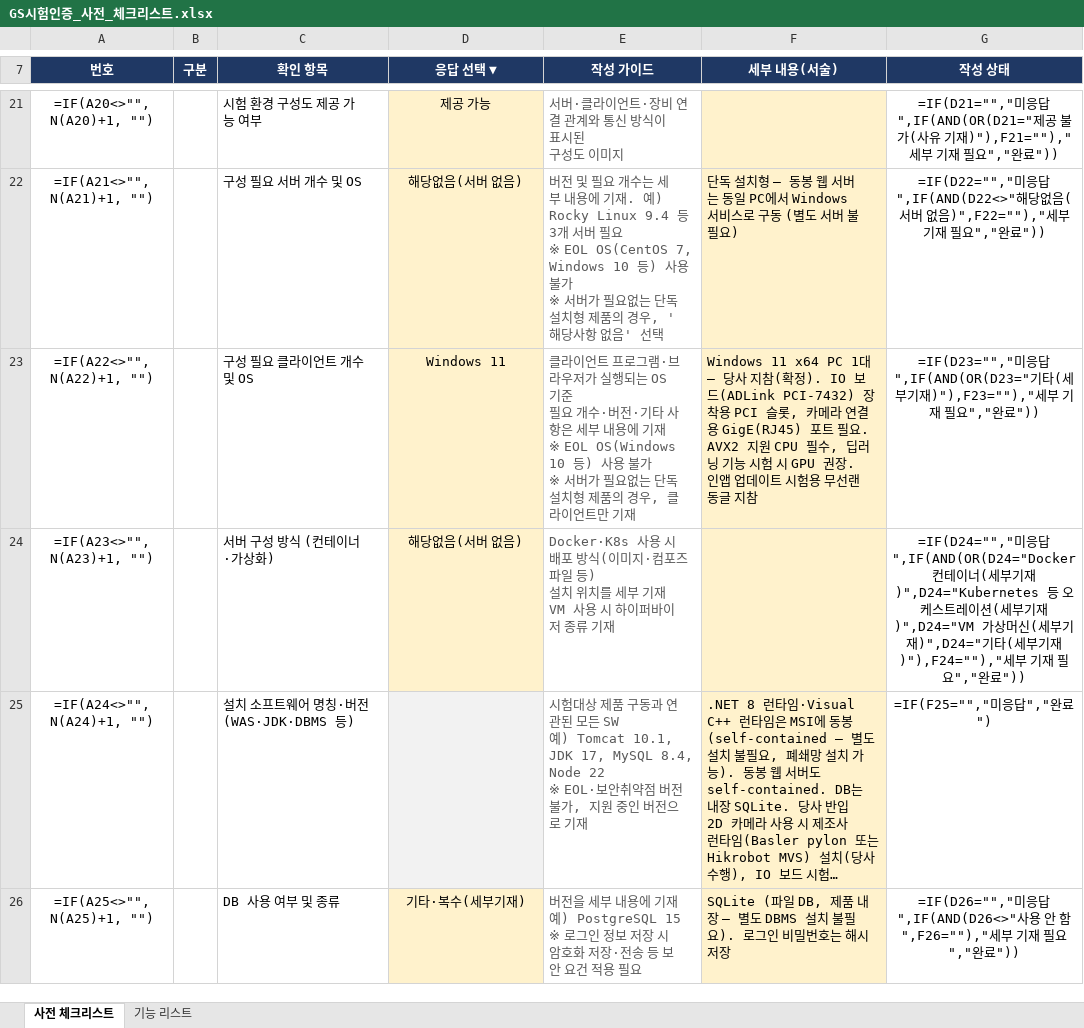
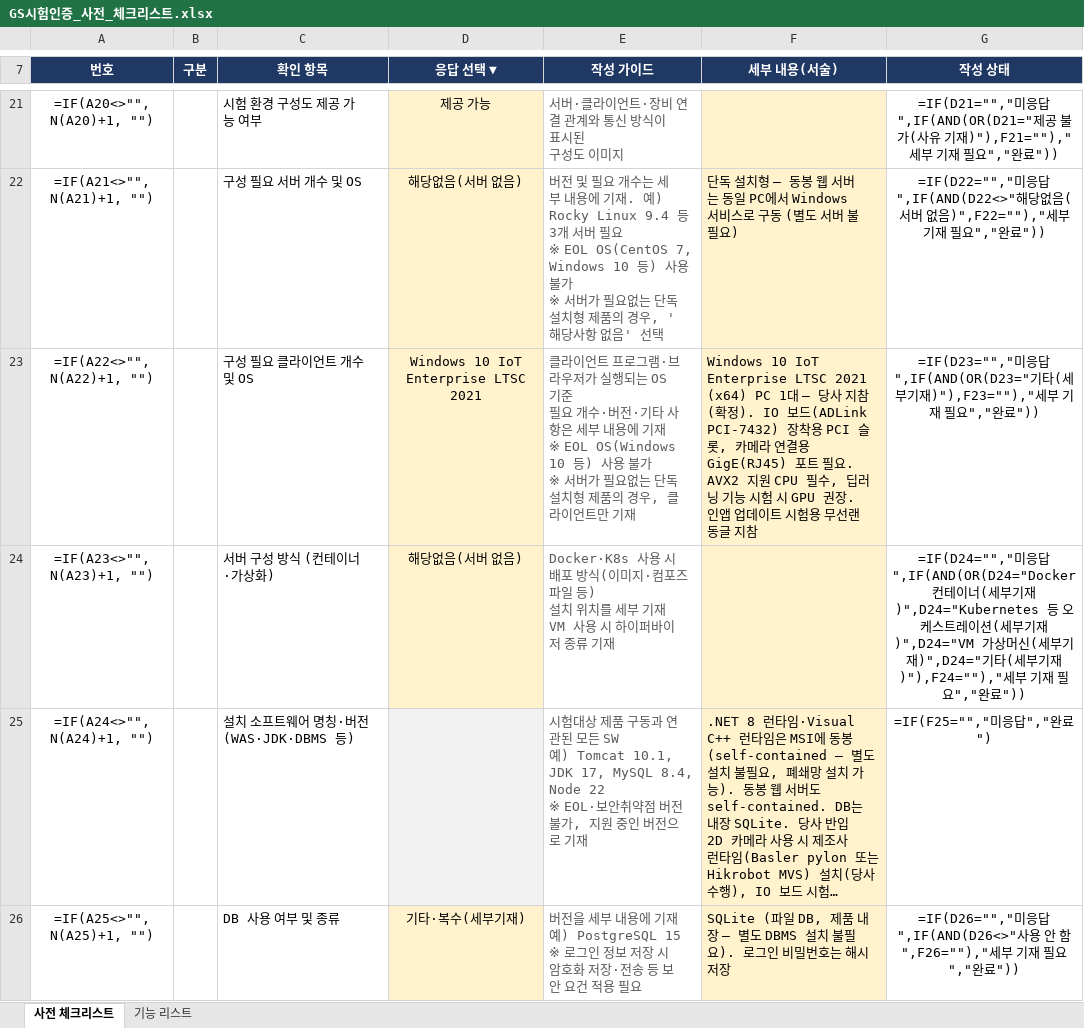
Before and after one commit to j2ase1862/VMS, an Excel workbook: GS시험인증_사전_체크리스트.xlsx, sheet 사전 체크리스트, drawn as a sheet; only a part is shown, gaps mark what is left out; long unchanged cells end in …; values as stored, in another font and other column widths than the file's, no borders; formulas without a stored value are shown as written; conditional formats not drawn; the diff names each change by its address in the sheet, - before the commit and + after, or states it on an @@ line.

```diff
--- a/GS시험인증_사전_체크리스트.xlsx (sheet 사전 체크리스트)
+++ b/GS시험인증_사전_체크리스트.xlsx (sheet 사전 체크리스트)
-D23 (응답 선택 ▼): Windows 11
+D23 (응답 선택 ▼): Windows 10 IoT Enterprise LTSC 2021
-F23 (세부 내용(서술)): Windows 11 x64 PC 1대…
+F23 (세부 내용(서술)): Windows 10 IoT Enterprise LTSC 2021 (x64) PC 1대…
```
Also changed, not shown: 11 other files.
